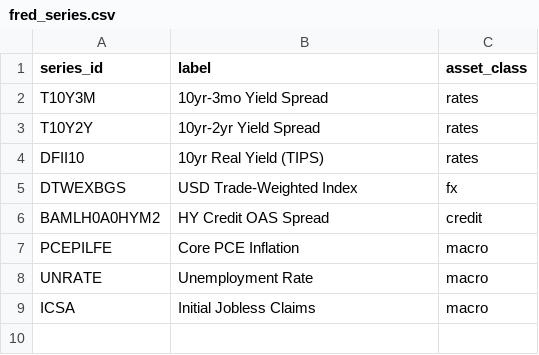
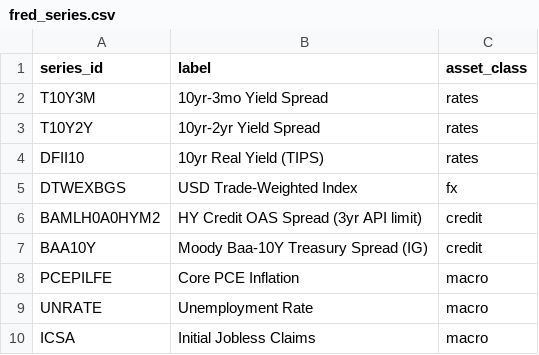
Before and after one commit to LukasGLars/asset_universe, a CSV file: config/fred_series.csv, drawn as a sheet.

Commit message:
feat: replace BAMLH0A0HYM2 with BAA10Y as primary credit feature (ICE API restriction)

```diff
--- a/config/fred_series.csv
+++ b/config/fred_series.csv
@@ -5,3 +5,4 @@ DFII10,10yr Real Yield (TIPS),rates
 DTWEXBGS,USD Trade-Weighted Index,fx
-BAMLH0A0HYM2,HY Credit OAS Spread,credit
+BAMLH0A0HYM2,HY Credit OAS Spread (3yr API limit),credit
+BAA10Y,Moody Baa-10Y Treasury Spread (IG),credit
 PCEPILFE,Core PCE Inflation,macro
```
